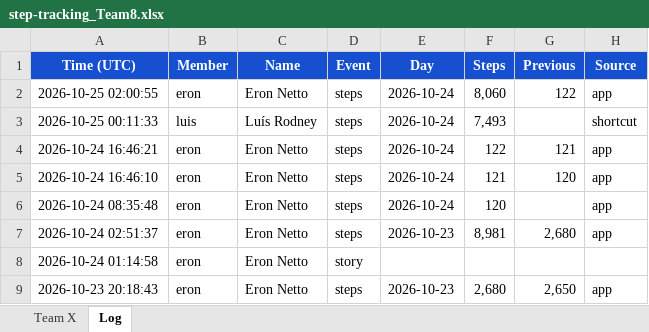
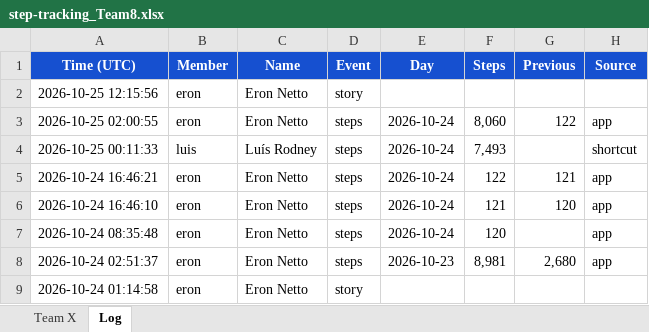
Before and after one commit to eronbfr/Step-Tracking-Challenge, an Excel workbook: step-tracking_Team8.xlsx, sheet Log, drawn as a sheet; only a part is shown; the shorter side is filled out with more unchanged rows; values as stored, in another font and other column widths than the file's, no borders; the diff names each change by its address in the sheet, - before the commit and + after, or states it on an @@ line.

```diff
--- a/step-tracking_Team8.xlsx (sheet Log)
+++ b/step-tracking_Team8.xlsx (sheet Log)
+row 2: 2026-10-25 12:15:56 | eron | Eron Netto | story
```
Also changed, not shown: sheet Team X, 2 other files.
